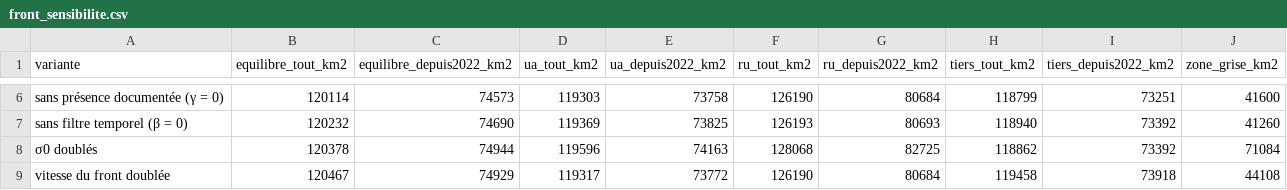
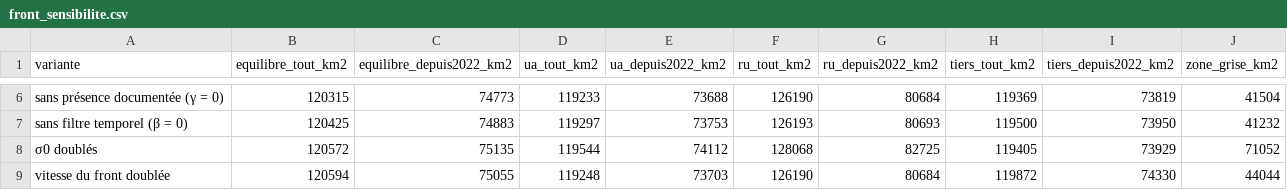
Before and after one commit to djac57/ukraine-map, a CSV file: data/front_sensibilite.csv, drawn as a sheet; only a part is shown, gaps mark what is left out; the diff covers the shown part only; the diff names each change by its address in the sheet, - before the commit and + after, or states it on an @@ line.

```diff
--- a/data/front_sensibilite.csv
+++ b/data/front_sensibilite.csv
-B6 (equilibre_tout_km2): 120114
+B6 (equilibre_tout_km2): 120315
-C6 (equilibre_depuis2022_km2): 74573
+C6 (equilibre_depuis2022_km2): 74773
-D6 (ua_tout_km2): 119303
+D6 (ua_tout_km2): 119233
-E6 (ua_depuis2022_km2): 73758
+E6 (ua_depuis2022_km2): 73688
-H6 (tiers_tout_km2): 118799
+H6 (tiers_tout_km2): 119369
-I6 (tiers_depuis2022_km2): 73251
+I6 (tiers_depuis2022_km2): 73819
-J6 (zone_grise_km2): 41600
+J6 (zone_grise_km2): 41504
-B7 (equilibre_tout_km2): 120232
+B7 (equilibre_tout_km2): 120425
-C7 (equilibre_depuis2022_km2): 74690
+C7 (equilibre_depuis2022_km2): 74883
-D7 (ua_tout_km2): 119369
+D7 (ua_tout_km2): 119297
-E7 (ua_depuis2022_km2): 73825
+E7 (ua_depuis2022_km2): 73753
-H7 (tiers_tout_km2): 118940
+H7 (tiers_tout_km2): 119500
-I7 (tiers_depuis2022_km2): 73392
+I7 (tiers_depuis2022_km2): 73950
-J7 (zone_grise_km2): 41260
+J7 (zone_grise_km2): 41232
-B8 (equilibre_tout_km2): 120378
+B8 (equilibre_tout_km2): 120572
-C8 (equilibre_depuis2022_km2): 74944
+C8 (equilibre_depuis2022_km2): 75135
-D8 (ua_tout_km2): 119596
+D8 (ua_tout_km2): 119544
-E8 (ua_depuis2022_km2): 74163
+E8 (ua_depuis2022_km2): 74112
-H8 (tiers_tout_km2): 118862
+H8 (tiers_tout_km2): 119405
-I8 (tiers_depuis2022_km2): 73392
+I8 (tiers_depuis2022_km2): 73929
-J8 (zone_grise_km2): 71084
+J8 (zone_grise_km2): 71052
-B9 (equilibre_tout_km2): 120467
+B9 (equilibre_tout_km2): 120594
-C9 (equilibre_depuis2022_km2): 74929
+C9 (equilibre_depuis2022_km2): 75055
-D9 (ua_tout_km2): 119317
+D9 (ua_tout_km2): 119248
-E9 (ua_depuis2022_km2): 73772
+E9 (ua_depuis2022_km2): 73703
-H9 (tiers_tout_km2): 119458
+H9 (tiers_tout_km2): 119872
-I9 (tiers_depuis2022_km2): 73918
+I9 (tiers_depuis2022_km2): 74330
-J9 (zone_grise_km2): 44108
+J9 (zone_grise_km2): 44044
```
Also changed, not shown: 37 edited cells elsewhere in this file, data/front_areas.csv, 24 other files.
